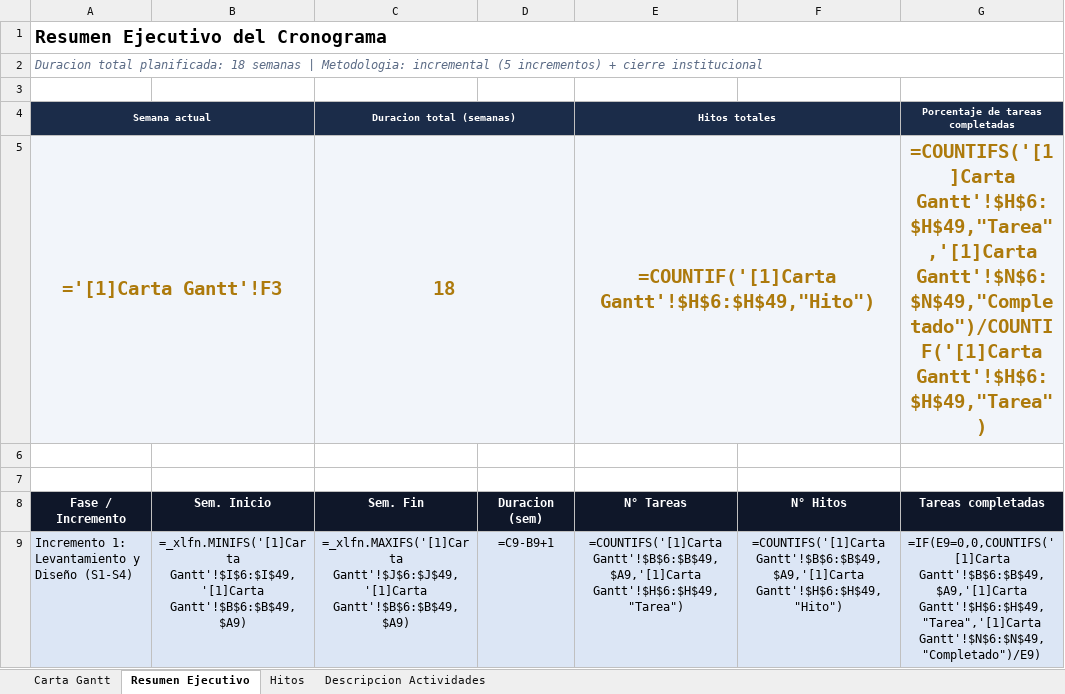
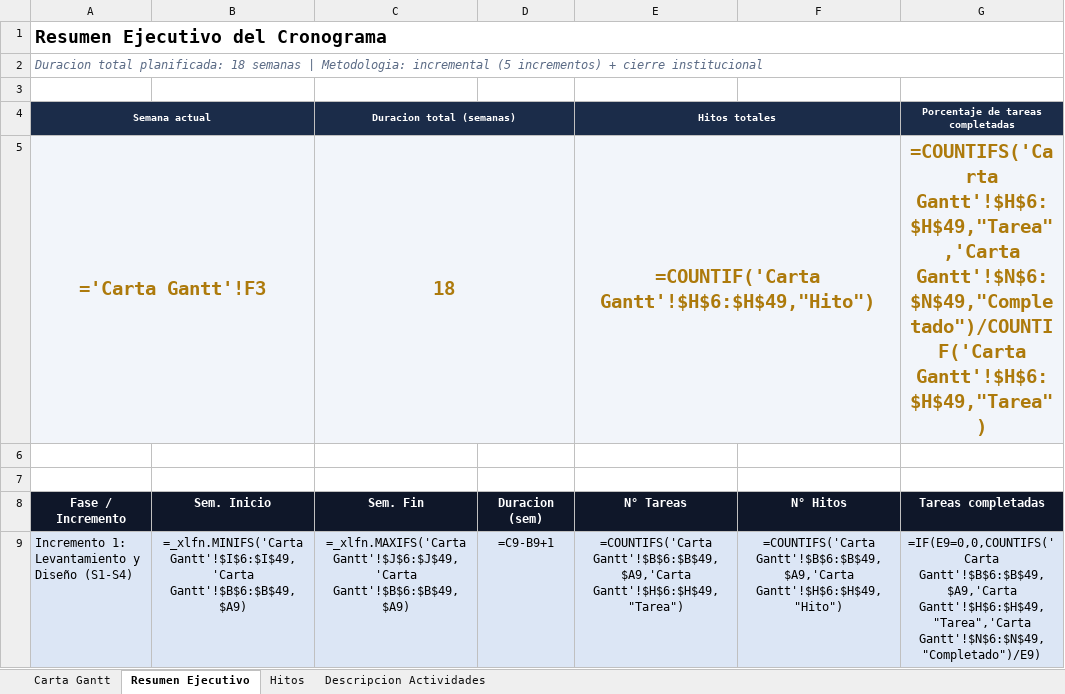
Before and after one commit to Cedenly/Capstone, an Excel workbook: Fase 2/Evidencias Proyecto/Evidencia de documentación/Documentos de Gestión/Carta_Gantt_Proyecto.xlsx, sheet Resumen Ejecutivo, drawn as a sheet; only a part is shown; values as stored, in another font and other column widths than the file's, no borders; formulas are shown in place of their values; the diff covers the shown part only; the diff names each change by its address in the sheet, - before the commit and + after, or states it on an @@ line.

Commit message:
Add files via upload

```diff
--- a/Fase 2/Evidencias Proyecto/Evidencia de documentación/Documentos de Gestión/Carta_Gantt_Proyecto.xlsx (sheet Resumen Ejecutivo)
+++ b/Fase 2/Evidencias Proyecto/Evidencia de documentación/Documentos de Gestión/Carta_Gantt_Proyecto.xlsx (sheet Resumen Ejecutivo)
-A5 (Fase / Incremento): ='[1]Carta Gantt'!F3
+A5 (Fase / Incremento): ='Carta Gantt'!F3
-E5 (N° Tareas): =COUNTIF('[1]Carta Gantt'!$H$6:$H$49,"Hito")
+E5 (N° Tareas): =COUNTIF('Carta Gantt'!$H$6:$H$49,"Hito")
-G5 (Tareas completadas): =COUNTIFS('[1]Carta Gantt'!$H$6:$H$49,"Tarea",'[1]Carta Gantt'!$N$6:$N$49,"Completado")/COUNTIF('[1]Carta Gantt'!$H$6:$H$49,"Tarea")
+G5 (Tareas completadas): =COUNTIFS('Carta Gantt'!$H$6:$H$49,"Tarea",'Carta Gantt'!$N$6:$N$49,"Completado")/COUNTIF('Carta Gantt'!$H$6:$H$49,"Tarea")
-B9 (Sem. Inicio): =_xlfn.MINIFS('[1]Carta Gantt'!$I$6:$I$49,'[1]Carta Gantt'!$B$6:$B$49,$A9)
+B9 (Sem. Inicio): =_xlfn.MINIFS('Carta Gantt'!$I$6:$I$49,'Carta Gantt'!$B$6:$B$49,$A9)
-C9 (Sem. Fin): =_xlfn.MAXIFS('[1]Carta Gantt'!$J$6:$J$49,'[1]Carta Gantt'!$B$6:$B$49,$A9)
+C9 (Sem. Fin): =_xlfn.MAXIFS('Carta Gantt'!$J$6:$J$49,'Carta Gantt'!$B$6:$B$49,$A9)
-E9 (N° Tareas): =COUNTIFS('[1]Carta Gantt'!$B$6:$B$49,$A9,'[1]Carta Gantt'!$H$6:$H$49,"Tarea")
+E9 (N° Tareas): =COUNTIFS('Carta Gantt'!$B$6:$B$49,$A9,'Carta Gantt'!$H$6:$H$49,"Tarea")
-F9 (N° Hitos): =COUNTIFS('[1]Carta Gantt'!$B$6:$B$49,$A9,'[1]Carta Gantt'!$H$6:$H$49,"Hito")
+F9 (N° Hitos): =COUNTIFS('Carta Gantt'!$B$6:$B$49,$A9,'Carta Gantt'!$H$6:$H$49,"Hito")
-G9 (Tareas completadas): =IF(E9=0,0,COUNTIFS('[1]Carta Gantt'!$B$6:$B$49,$A9,'[1]Carta Gantt'!$H$6:$H$49,"Tarea",'[1]Carta Gantt'!$N$6:$N$49,"Completado")/E9)
+G9 (Tareas completadas): =IF(E9=0,0,COUNTIFS('Carta Gantt'!$B$6:$B$49,$A9,'Carta Gantt'!$H$6:$H$49,"Tarea",'Carta Gantt'!$N$6:$N$49,"Completado")/E9)
```
Also changed, not shown: 30 edited cells elsewhere in this sheet, sheet Hitos.
